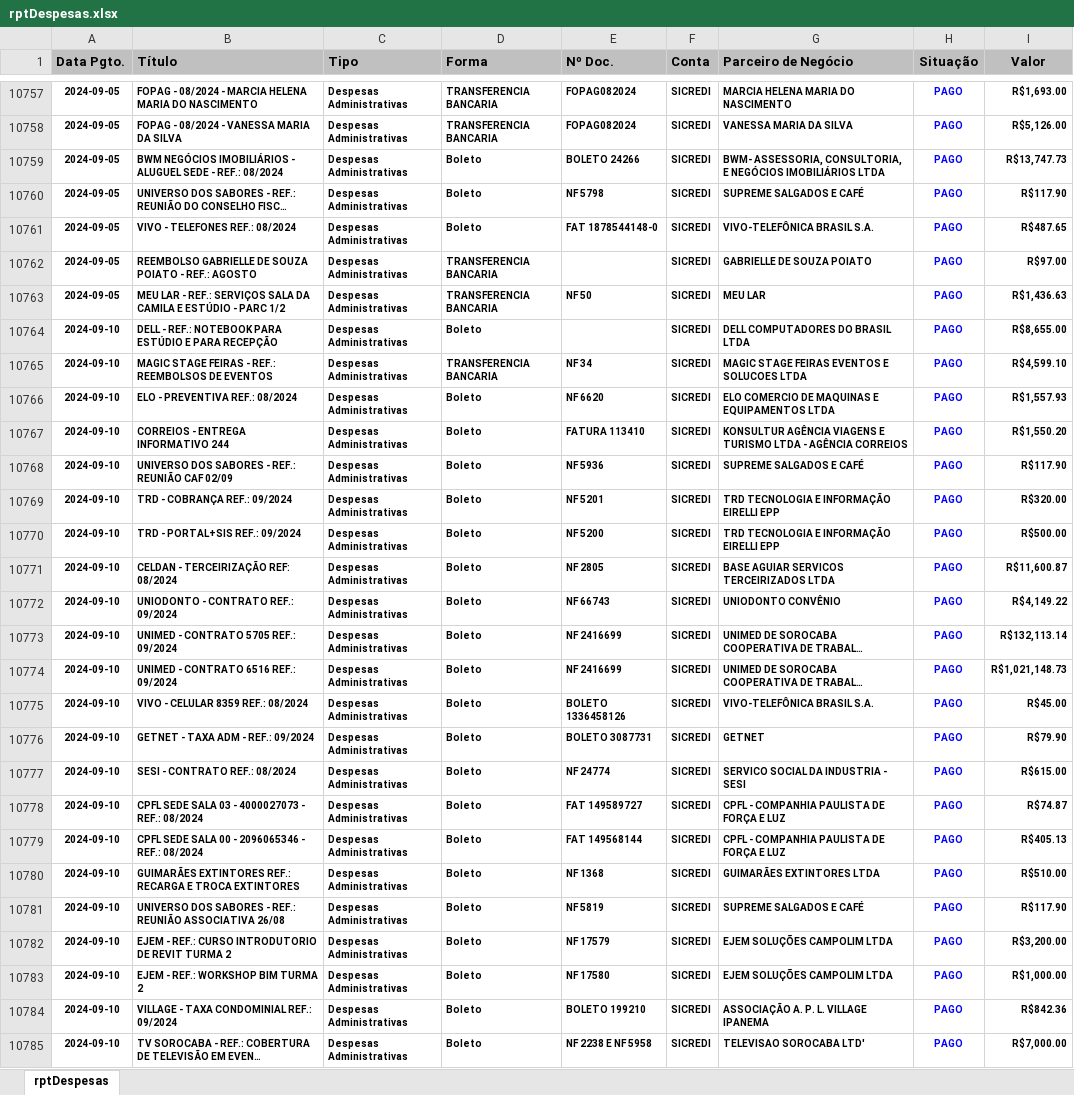
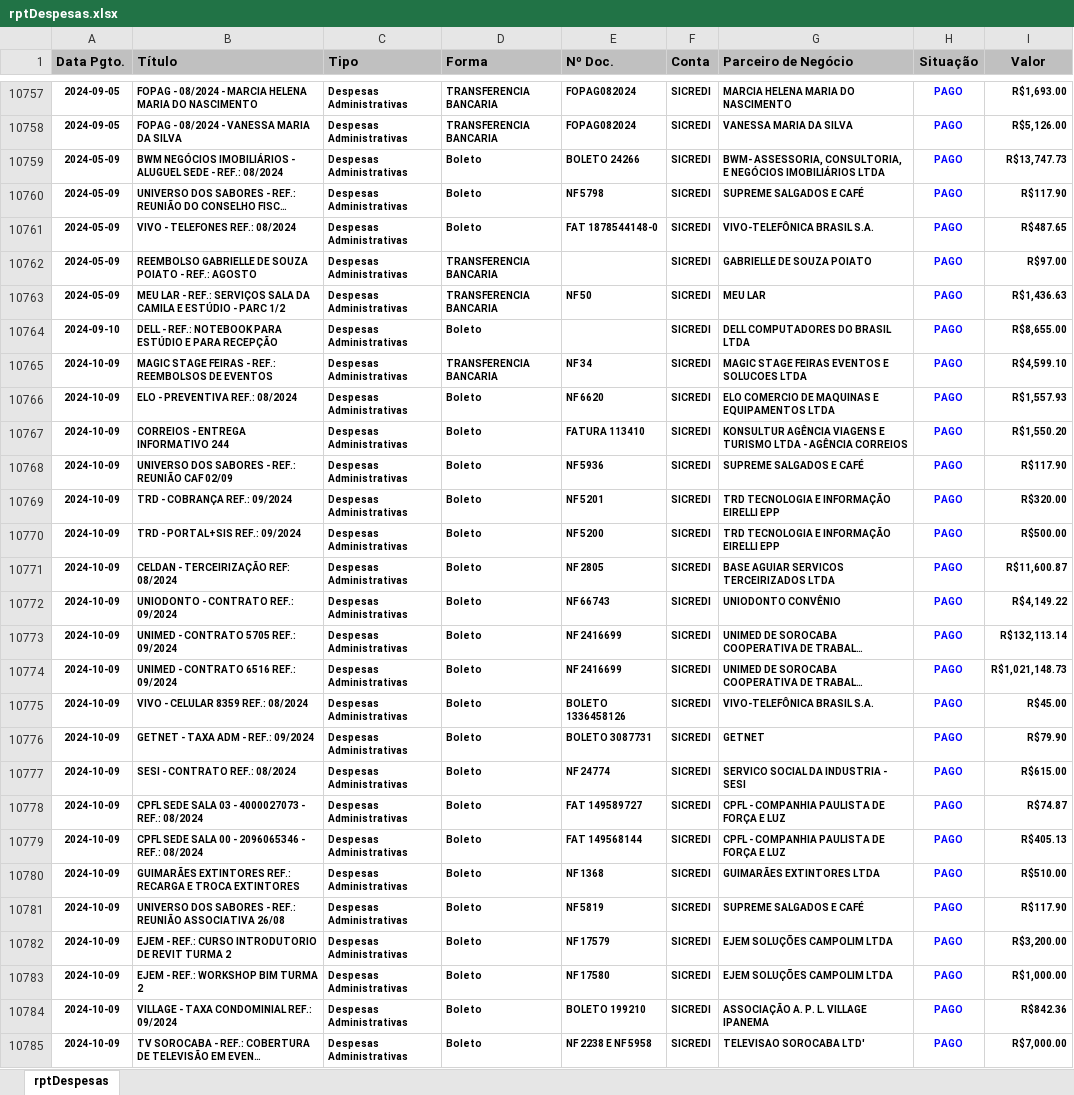
Before and after one commit to rcdourado/AEAS, an Excel workbook: rptDespesas.xlsx, sheet rptDespesas, drawn as a sheet; only a part is shown, gaps mark what is left out; long unchanged cells end in …; values as stored, in another font and other column widths than the file's, no borders; the diff covers the shown part only; the diff names each change by its address in the sheet, - before the commit and + after, or states it on an @@ line.

```diff
--- a/rptDespesas.xlsx (sheet rptDespesas)
+++ b/rptDespesas.xlsx (sheet rptDespesas)
-A10759:A10763 (Data Pgto.): 2024-09-05
+A10759:A10763 (Data Pgto.): 2024-05-09
-A10765:A10785 (Data Pgto.): 2024-09-10
+A10765:A10785 (Data Pgto.): 2024-10-09
```
Also changed, not shown: 20 added rows, 9 moved rows and 705 edited cells elsewhere in this sheet, saldoSicredi.xlsx, 1 other file.
